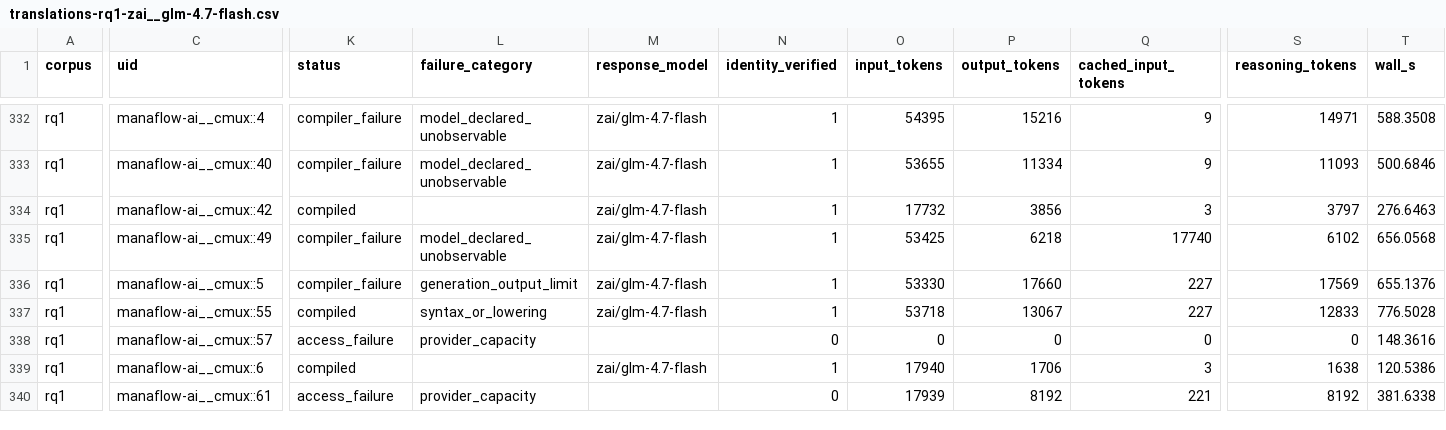
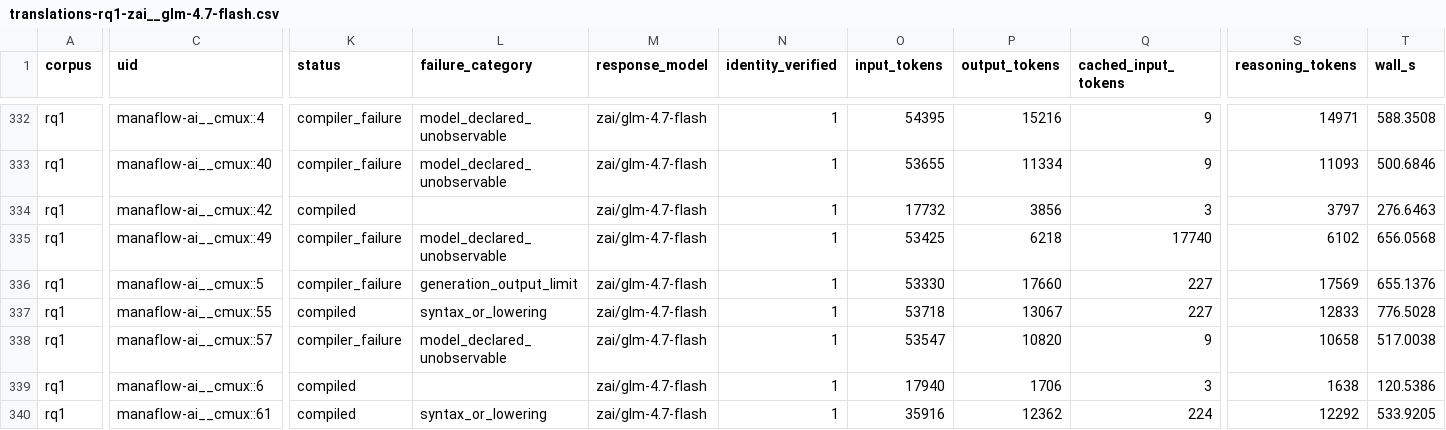
Before and after one commit to eunomia-bpf/ActPlane, a CSV file: docs/empirical-study/translation-models/translations-rq1-zai__glm-4.7-flash.csv, drawn as a sheet; only a part is shown, gaps mark what is left out; the diff covers the shown part only; the diff names each change by its address in the sheet, - before the commit and + after, or states it on an @@ line.

Commit message:
experiments: checkpoint ongoing translation measurements

```diff
--- a/docs/empirical-study/translation-models/translations-rq1-zai__glm-4.7-flash.csv
+++ b/docs/empirical-study/translation-models/translations-rq1-zai__glm-4.7-flash.csv
-K338 (status): access_failure
+K338 (status): compiler_failure
-L338 (failure_category): provider_capacity
+L338 (failure_category): model_declared_unobservable
-M338 (response_model): (empty)
+M338 (response_model): zai/glm-4.7-flash
-N338 (identity_verified): 0
+N338 (identity_verified): 1
-O338 (input_tokens): 0
+O338 (input_tokens): 53547
-P338 (output_tokens): 0
+P338 (output_tokens): 10820
-Q338 (cached_input_tokens): 0
+Q338 (cached_input_tokens): 9
-S338 (reasoning_tokens): 0
+S338 (reasoning_tokens): 10658
-T338 (wall_s): 148.3616
+T338 (wall_s): 517.0038
-K340 (status): access_failure
+K340 (status): compiled
-L340 (failure_category): provider_capacity
+L340 (failure_category): syntax_or_lowering
-M340 (response_model): (empty)
+M340 (response_model): zai/glm-4.7-flash
-N340 (identity_verified): 0
+N340 (identity_verified): 1
-O340 (input_tokens): 17939
+O340 (input_tokens): 35916
-P340 (output_tokens): 8192
+P340 (output_tokens): 12362
-Q340 (cached_input_tokens): 221
+Q340 (cached_input_tokens): 224
-S340 (reasoning_tokens): 8192
+S340 (reasoning_tokens): 12292
-T340 (wall_s): 381.6338
+T340 (wall_s): 533.9205
```
Also changed, not shown: 29 edited cells elsewhere in this file, docs/empirical-study/translation-models/failure-counts.csv, docs/empirical-study/translation-models/failures.csv, 4 other files.
